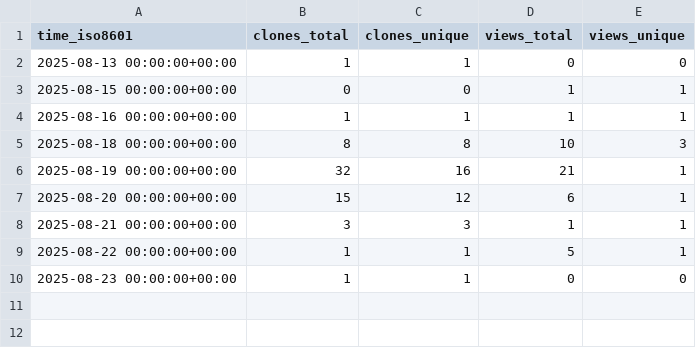
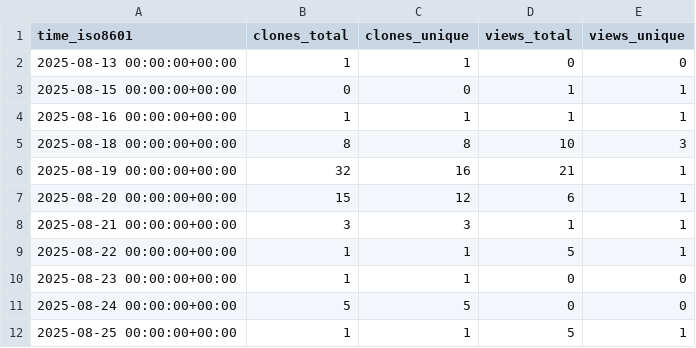
Before and after one commit to L2S-lab/robomaster_ros2, a CSV file: L2S-lab/robomaster_ros2/ghrs-data/views_clones_aggregate.csv, drawn as a sheet.

```diff
--- a/L2S-lab/robomaster_ros2/ghrs-data/views_clones_aggregate.csv
+++ b/L2S-lab/robomaster_ros2/ghrs-data/views_clones_aggregate.csv
@@ -10 +10,3 @@ time_iso8601,clones_total,clones_unique,views_total,views_unique
 2025-08-23 00:00:00+00:00,1,1,0,0
+2025-08-24 00:00:00+00:00,5,5,0,0
+2025-08-25 00:00:00+00:00,1,1,5,1
```
Also changed, not shown: 1 other file.
